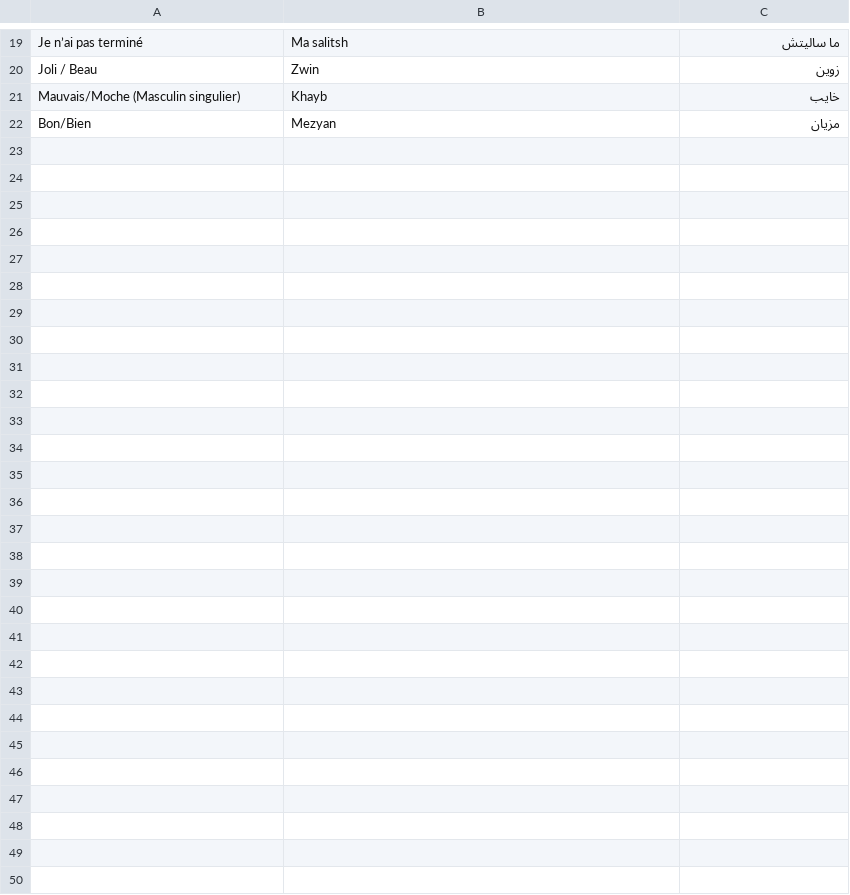
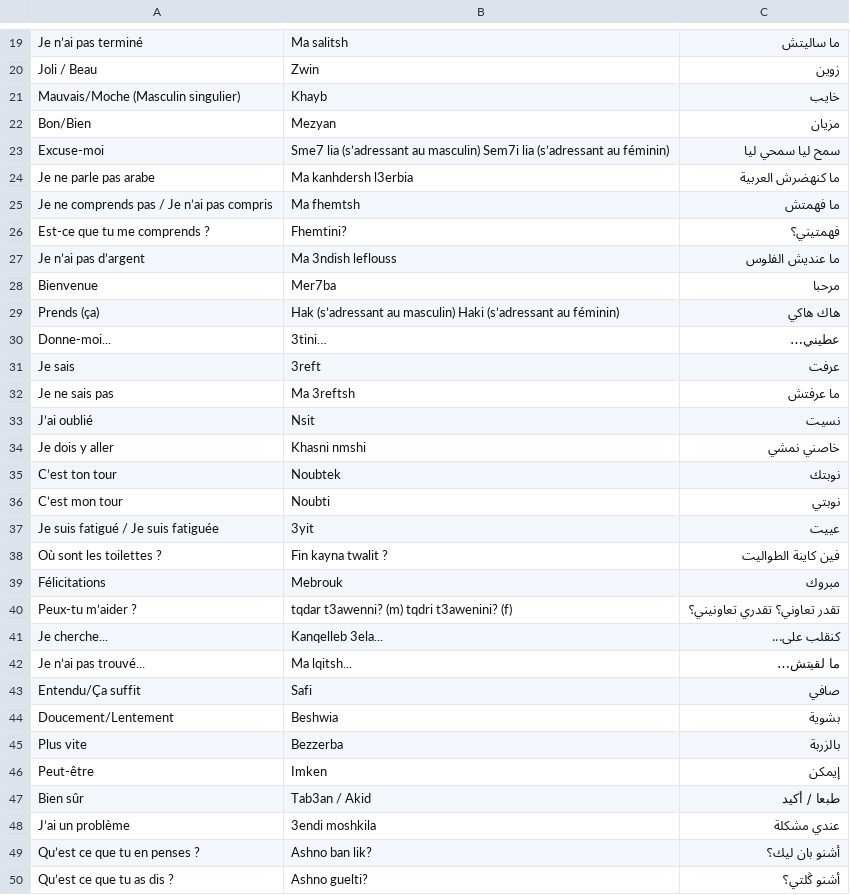
Before and after one commit to locfab/Traduction, a CSV file: public/mots1.csv, drawn as a sheet; only a part is shown, gaps mark what is left out.

```diff
--- a/public/mots1.csv
+++ b/public/mots1.csv
@@ -22 +22,29 @@ Mauvais/Moche (Masculin singulier);Khayb;خايب
 Bon/Bien;Mezyan;مزيان
+Excuse-moi;Sme7 lia (s’adressant au masculin) Sem7i lia (s’adressant au féminin);سمح ليا سمحي ليا
+Je ne parle pas arabe;Ma kanhdersh l3erbia;ما كنهضرش العربية
+Je ne comprends pas / Je n’ai pas compris;Ma fhemtsh;ما فهمتش
+Est-ce que tu me comprends ?;Fhemtini?;فهمتيني؟
+Je n’ai pas d’argent;Ma 3ndish leflouss;ما عنديش الفلوس
+Bienvenue;Mer7ba;مرحبا
+Prends (ça);Hak (s’adressant au masculin) Haki (s’adressant au féminin);هاك هاكي
+Donne-moi...;3tini…;عطيني…
+Je sais;3reft;عرفت
+Je ne sais pas;Ma 3reftsh;ما عرفتش
+J’ai oublié;Nsit;نسيت
+Je dois y aller;Khasni nmshi;خاصني نمشي
+C’est ton tour;Noubtek;نوبتك
+C’est mon tour;Noubti;نوبتي
+Je suis fatigué / Je suis fatiguée;3yit;عييت
+Où sont les toilettes ?;Fin kayna twalit ?;فين كاينة الطواليت
+Félicitations;Mebrouk;مبروك
+Peux-tu m’aider ?;tqdar t3awenni? (m) tqdri t3awenini? (f);تقدر تعاوني؟ تقدري تعاونيني؟
+Je cherche...;Kanqelleb 3ela...;كنقلب على...
+Je n’ai pas trouvé...;Ma lqitsh...;ما لقيتش…
+Entendu/Ça suffit;Safi;صافي
+Doucement/Lentement;Beshwia;بشوية
+Plus vite;Bezzerba;بالزربة
+Peut-être;Imken;إيمكن
+Bien sûr;Tab3an / Akid;طبعا / أكيد
+J’ai un problème;3endi moshkila;عندي مشكلة
+Qu’est ce que tu en penses ?;Ashno ban lik?;أشنو بان ليك؟
+Qu’est ce que tu as dis ?;Ashno guelti?;أشنو ڭلتي؟
```
Also changed, not shown: public/mots2.csv, 3 other files.
